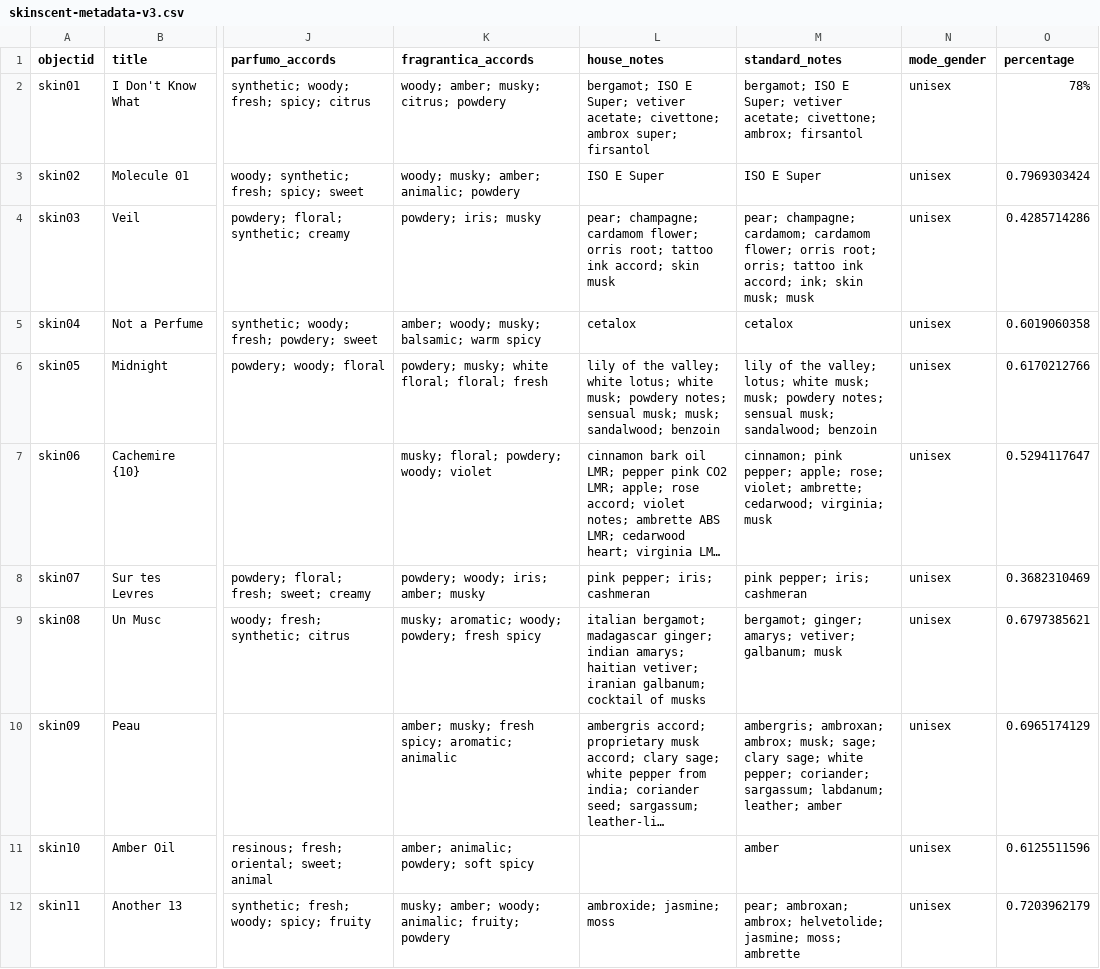
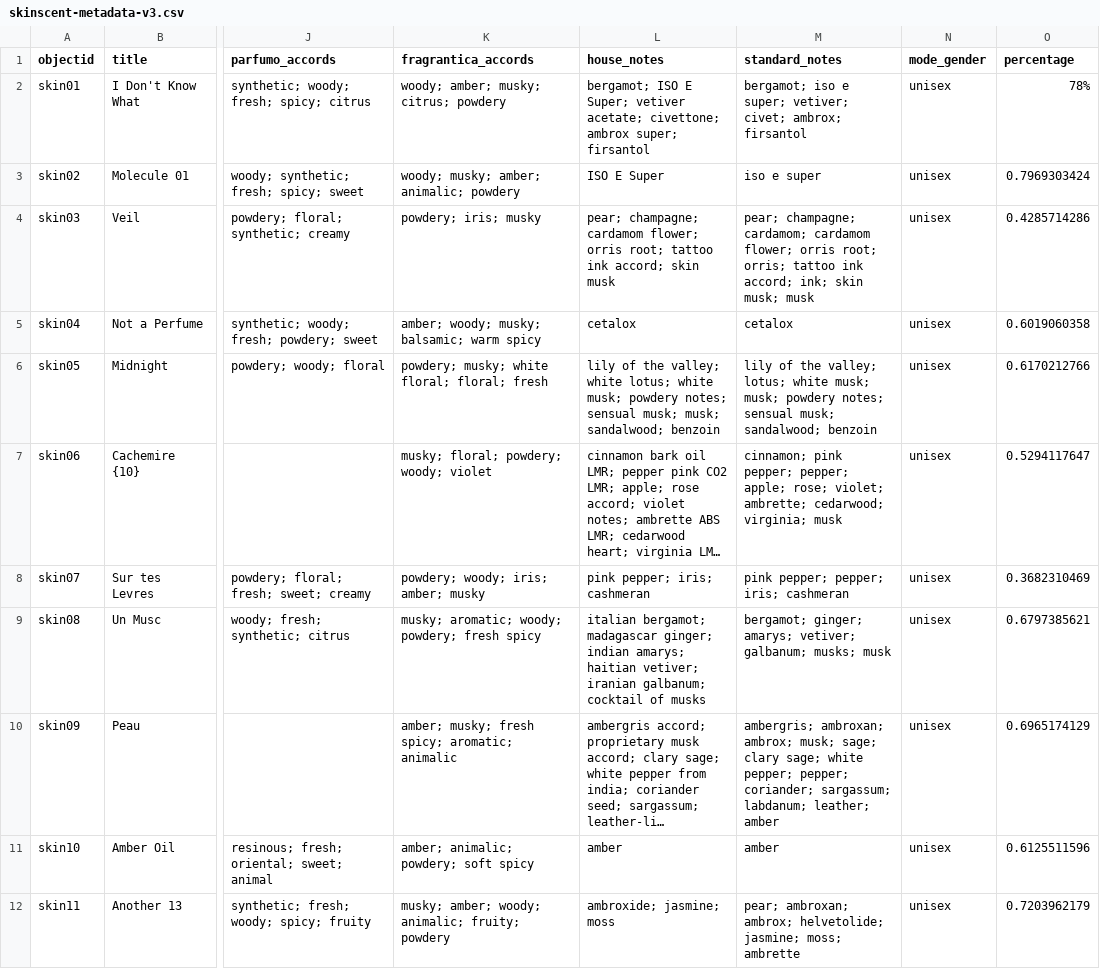
Before and after one commit to shidafuonline/skinscents, a CSV file: _data/skinscent-metadata-v3.csv, drawn as a sheet; only a part is shown, gaps mark what is left out; long unchanged cells end in …; the diff covers the shown part only; the diff names each change by its address in the sheet, - before the commit and + after, or states it on an @@ line.

Commit message:
cleaned metadata

```diff
--- a/_data/skinscent-metadata-v3.csv
+++ b/_data/skinscent-metadata-v3.csv
-M2 (standard_notes): bergamot; ISO E Super; vetiver acetate; civettone; ambrox; firsantol
+M2 (standard_notes): bergamot; iso e super; vetiver; civet; ambrox; firsantol
-M3 (standard_notes): ISO E Super
+M3 (standard_notes): iso e super
-M7 (standard_notes): …pink pepper; apple; rose;…
+M7 (standard_notes): …pink pepper; pepper; apple; rose;…
-M8 (standard_notes): pink pepper; iris; cashmeran
+M8 (standard_notes): pink pepper; pepper; iris; cashmeran
-M9 (standard_notes): …vetiver; galbanum; musk
+M9 (standard_notes): …vetiver; galbanum; musks; musk
-M10 (standard_notes): …white pepper; coriander; sargassum;…
+M10 (standard_notes): …white pepper; pepper; coriander; sargassum;…
-L11 (house_notes): (empty)
+L11 (house_notes): amber
```
Also changed, not shown: 13 edited cells elsewhere in this file.
